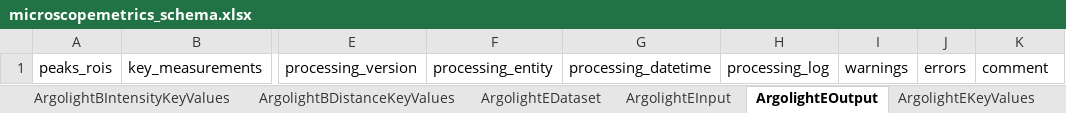
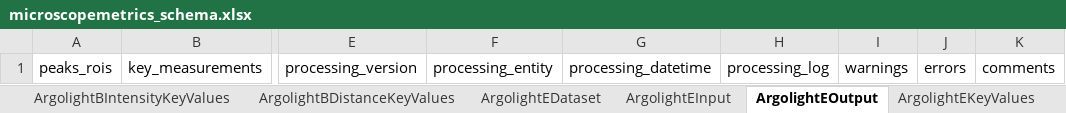
Before and after one commit to juliomateoslangerak/microscopemetrics-schema, an Excel workbook: project/excel/microscopemetrics_schema.xlsx, sheet ArgolightEOutput, drawn as a sheet; only a part is shown, gaps mark what is left out; values as stored, in another font and other column widths than the file's, no borders; the diff names each change by its address in the sheet, - before the commit and + after, or states it on an @@ line.

```diff
--- a/project/excel/microscopemetrics_schema.xlsx (sheet ArgolightEOutput)
+++ b/project/excel/microscopemetrics_schema.xlsx (sheet ArgolightEOutput)
-K1: comment
+K1: comments
```
Also changed, not shown: sheet ArgolightBOutput, sheet FieldIlluminationOutput, sheet PSFBeadsOutput, 16 other files.
